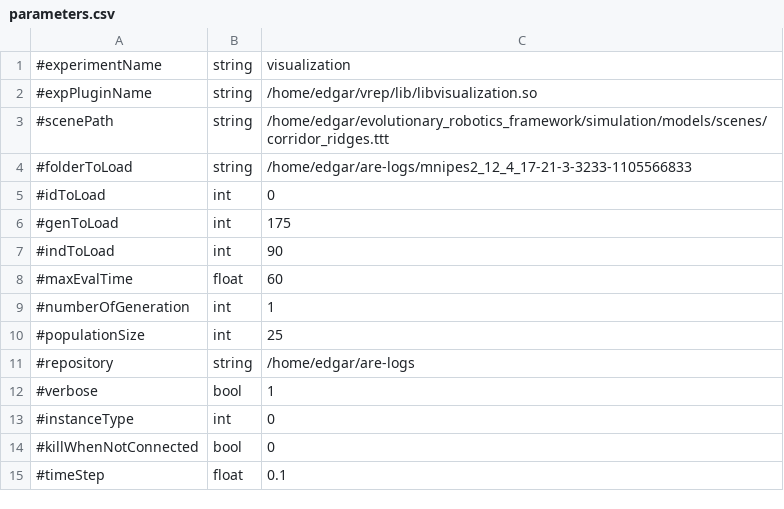
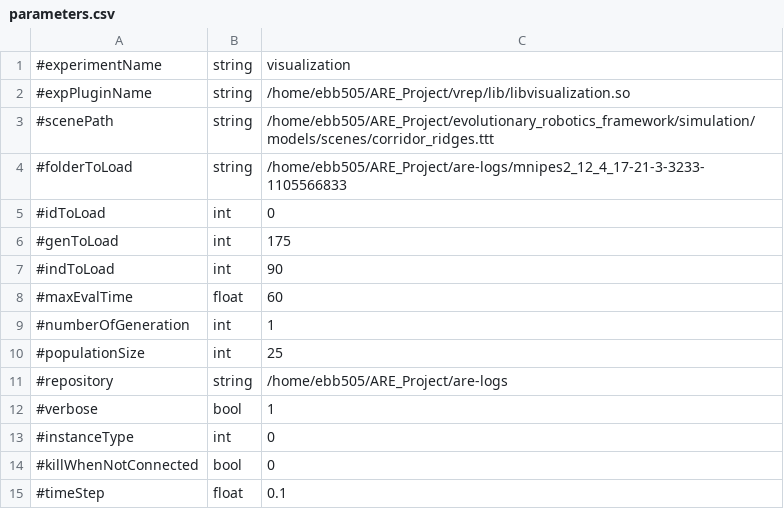
Before and after one commit to AutonomousRoboticEvolution/AREFramework, a CSV file: experiments/visualization/parameters.csv, drawn as a sheet; only a part is shown.

Commit message:
Parameters updated

```diff
--- a/experiments/visualization/parameters.csv
+++ b/experiments/visualization/parameters.csv
@@ -1,5 +1,5 @@
 #experimentName,string,visualization
-#expPluginName,string,/home/edgar/vrep/lib/libvisualization.so
-#scenePath,string,/home/edgar/evolutionary_robotics_framework/simulation/models/scenes/corridor_ridges.ttt
-#folderToLoad,string,/home/edgar/are-logs/mnipes2_12_4_17-21-3-3233-1105566833
+#expPluginName,string,/home/ebb505/ARE_Project/vrep/lib/libvisualization.so
+#scenePath,string,/home/ebb505/ARE_Project/evolutionary_robotics_framework/simulation/models/scenes/corridor_ridges.ttt
+#folderToLoad,string,/home/ebb505/ARE_Project/are-logs/mnipes2_12_4_17-21-3-3233-1105566833
 #idToLoad,int,0
@@ -10,3 +10,3 @@
 #populationSize,int,25
-#repository,string,/home/edgar/are-logs
+#repository,string,/home/ebb505/ARE_Project/are-logs
 #verbose,bool,1
```
Also changed, not shown: experiments/reevaluate_fixedmorphology/parameters.csv, 3 other files.
